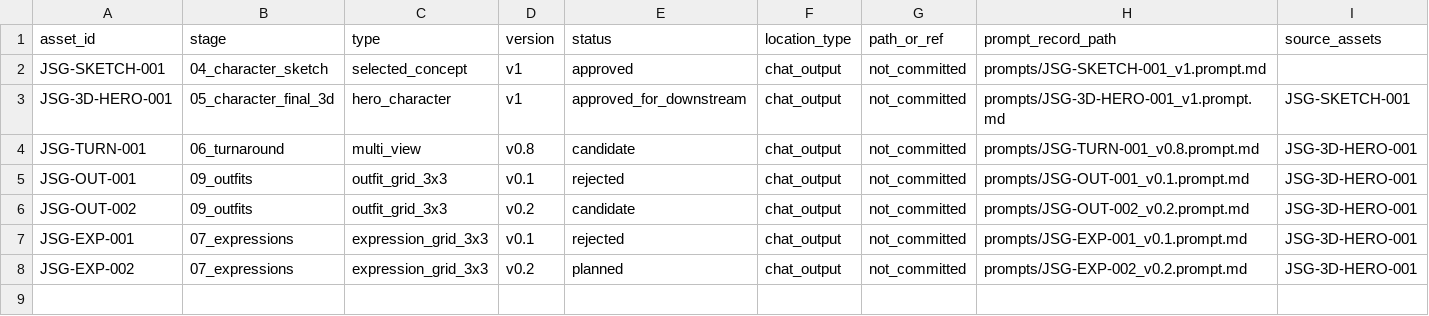
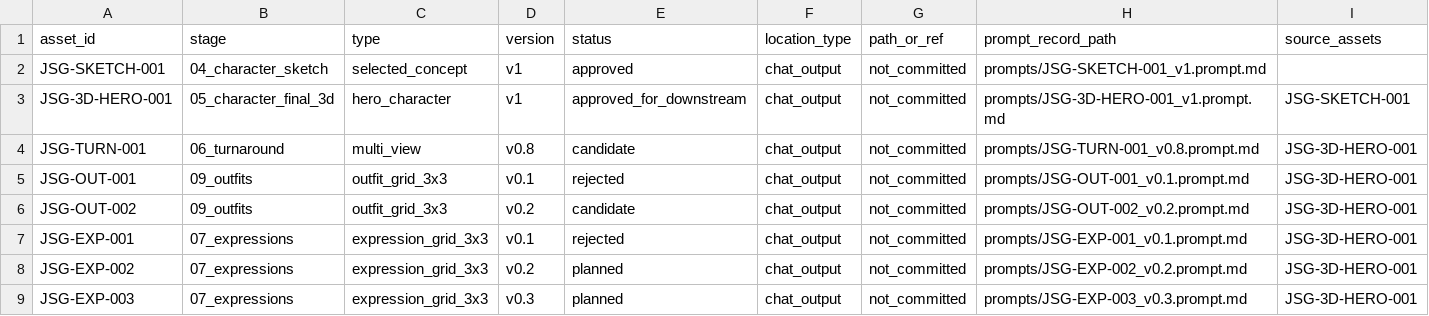
Before and after one commit to smaball117/ip-full-case-designer, a CSV file: examples/jellyfish-star-guardian/asset_manifest.csv, drawn as a sheet; only a part is shown; rows hold the shown columns only; the diff names each change by its address in the sheet, - before the commit and + after, or states it on an @@ line.

Commit message:
chore(jellyfish): register preferred-style expression v0.3

```diff
--- a/examples/jellyfish-star-guardian/asset_manifest.csv
+++ b/examples/jellyfish-star-guardian/asset_manifest.csv
+row 9: JSG-EXP-003 | 07_expressions | expression_grid_3x3 | v0.3 | planned | chat_output | not_committed | prompts/JSG-EXP-003_v0.3.prompt.md | JSG-3D-HERO-001
```
